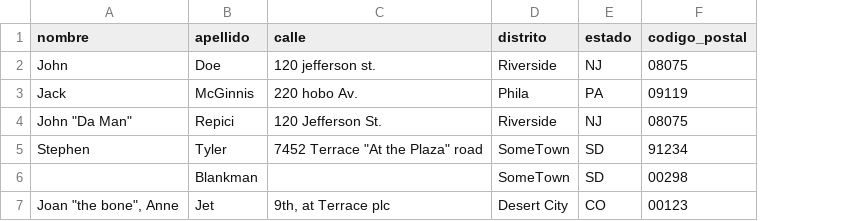
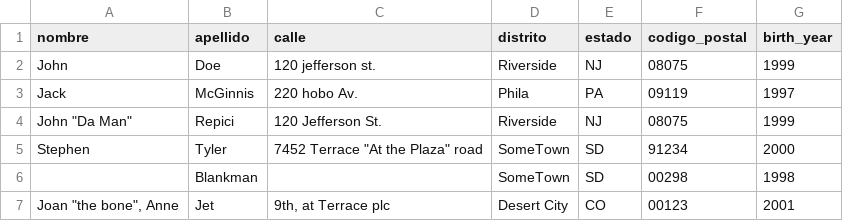
Before and after one commit to JosePaniagua7/CsvNodeParser, a CSV file: test-resources/addresses.csv, drawn as a sheet; the diff names each change by its address in the sheet, - before the commit and + after, or states it on an @@ line.

```diff
--- a/test-resources/addresses.csv
+++ b/test-resources/addresses.csv
+column G (birth_year), rows 2-7: 1999 | 1997 | 1999 | 2000 | 1998 | 2001
```
Also changed, not shown: 1 other file.
